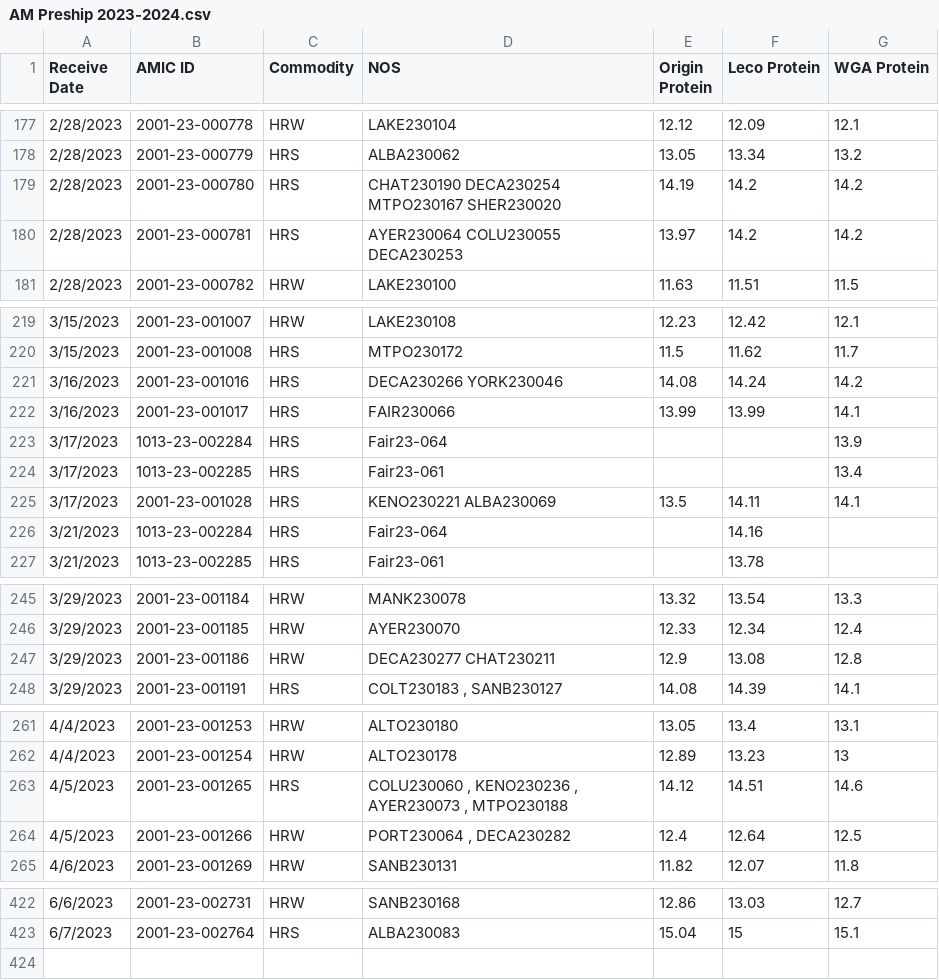
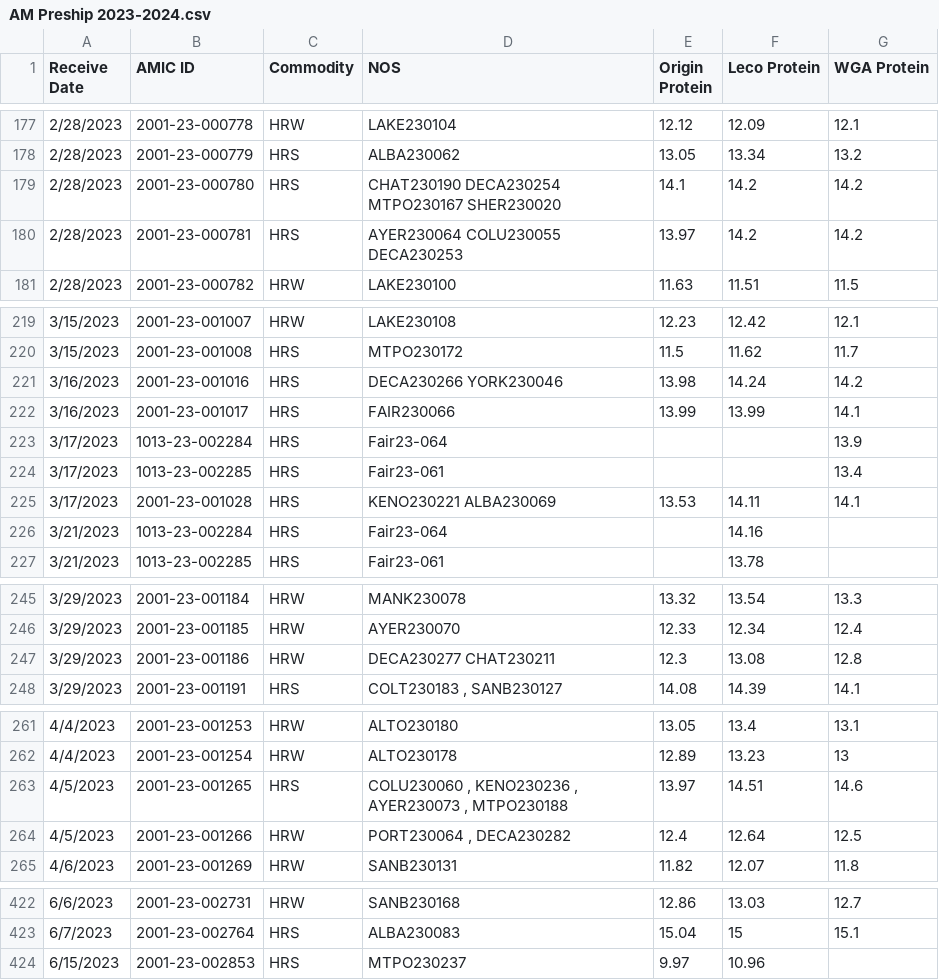
Before and after one commit to dxtremed/pro_tracker, a CSV file: AM Preship 2023-2024.csv, drawn as a sheet; only a part is shown, gaps mark what is left out; the diff covers the shown part only.

```diff
--- a/AM Preship 2023-2024.csv
+++ b/AM Preship 2023-2024.csv
@@ -178,3 +178,3 @@ Receive Date,AMIC ID,Commodity,NOS,Origin Protein,Leco Protein,WGA Protein
 2/28/2023,2001-23-000779,HRS,ALBA230062,13.05,13.34,13.2
-2/28/2023,2001-23-000780,HRS,CHAT230190 DECA230254 MTPO230167 SHER230020,14.19,14.2,14.2
+2/28/2023,2001-23-000780,HRS,CHAT230190 DECA230254 MTPO230167 SHER230020,14.1,14.2,14.2
 2/28/2023,2001-23-000781,HRS,AYER230064 COLU230055 DECA230253,13.97,14.2,14.2
@@ -220,3 +220,3 @@ Receive Date,AMIC ID,Commodity,NOS,Origin Protein,Leco Protein,WGA Protein
 3/15/2023,2001-23-001008,HRS,MTPO230172,11.5,11.62,11.7
-3/16/2023,2001-23-001016,HRS,DECA230266 YORK230046,14.08,14.24,14.2
+3/16/2023,2001-23-001016,HRS,DECA230266 YORK230046,13.98,14.24,14.2
 3/16/2023,2001-23-001017,HRS,FAIR230066,13.99,13.99,14.1
@@ -224,3 +224,3 @@ Receive Date,AMIC ID,Commodity,NOS,Origin Protein,Leco Protein,WGA Protein
 3/17/2023,1013-23-002285,HRS,Fair23-061,,,13.4
-3/17/2023,2001-23-001028,HRS,KENO230221 ALBA230069,13.5,14.11,14.1
+3/17/2023,2001-23-001028,HRS,KENO230221 ALBA230069,13.53,14.11,14.1
 3/21/2023,1013-23-002284,HRS,Fair23-064,,14.16,
@@ -246,3 +246,3 @@ Receive Date,AMIC ID,Commodity,NOS,Origin Protein,Leco Protein,WGA Protein
 3/29/2023,2001-23-001185,HRW,AYER230070,12.33,12.34,12.4
-3/29/2023,2001-23-001186,HRW,DECA230277 CHAT230211,12.9,13.08,12.8
+3/29/2023,2001-23-001186,HRW,DECA230277 CHAT230211,12.3,13.08,12.8
 3/29/2023,2001-23-001191,HRS,"COLT230183 , SANB230127",14.08,14.39,14.1
@@ -262,3 +262,3 @@ Receive Date,AMIC ID,Commodity,NOS,Origin Protein,Leco Protein,WGA Protein
 4/4/2023,2001-23-001254,HRW,ALTO230178,12.89,13.23,13
-4/5/2023,2001-23-001265,HRS,"COLU230060 , KENO230236 , AYER230073 , MTPO230188",14.12,14.51,14.6
+4/5/2023,2001-23-001265,HRS,"COLU230060 , KENO230236 , AYER230073 , MTPO230188",13.97,14.51,14.6
 4/5/2023,2001-23-001266,HRW,"PORT230064 , DECA230282",12.4,12.64,12.5
@@ -423 +423,2 @@ Receive Date,AMIC ID,Commodity,NOS,Origin Protein,Leco Protein,WGA Protein
 6/7/2023,2001-23-002764,HRS,ALBA230083,15.04,15,15.1
+6/15/2023,2001-23-002853,HRS,MTPO230237,9.97,10.96,
```
Also changed, not shown: 1 edited cell elsewhere in this file, 1 other file.
